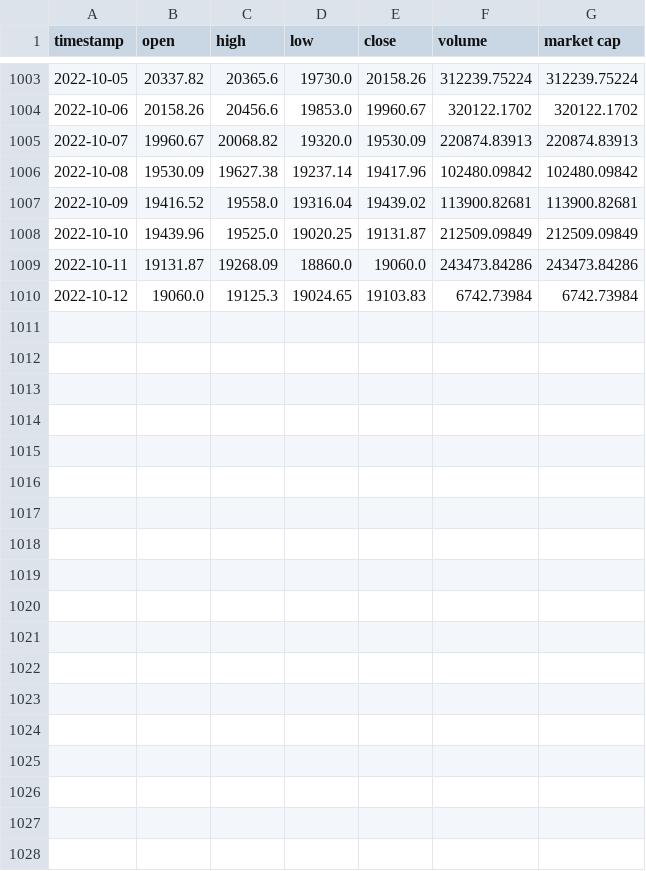
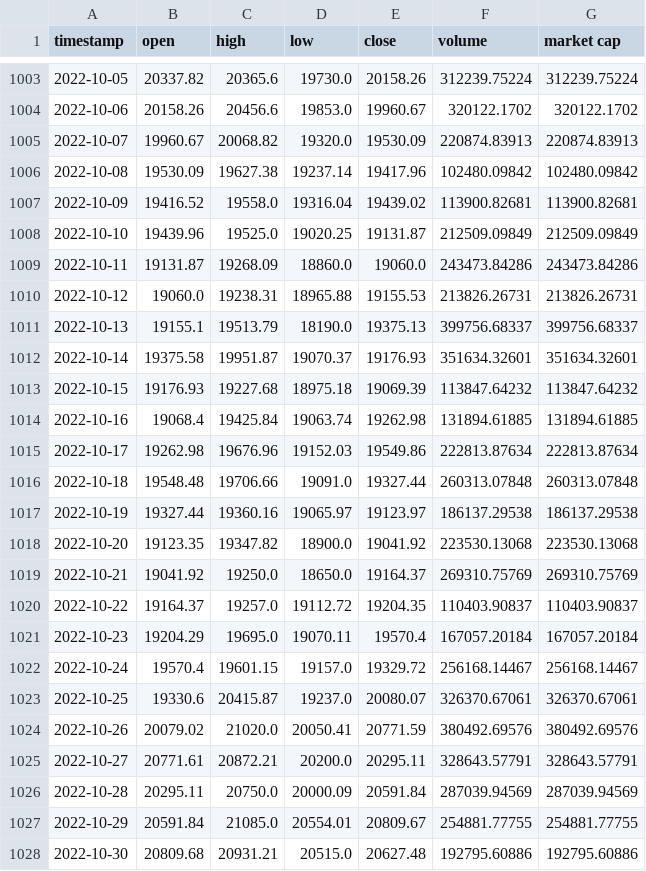
Before and after one commit to priyank96/bny-crypto, a CSV file: price_data/data/Daily_BTC_USD.csv, drawn as a sheet; only a part is shown, gaps mark what is left out; the diff covers the shown part only.

Commit message:
updated price data more eda files

```diff
--- a/price_data/data/Daily_BTC_USD.csv
+++ b/price_data/data/Daily_BTC_USD.csv
@@ -1009,2 +1009,20 @@ timestamp,open,high,low,close,volume,market cap
 2022-10-11,19131.87,19268.09,18860.0,19060.0,243473.84286,243473.84286
-2022-10-12,19060.0,19125.3,19024.65,19103.83,6742.73984,6742.73984
+2022-10-12,19060.0,19238.31,18965.88,19155.53,213826.26731,213826.26731
+2022-10-13,19155.1,19513.79,18190.0,19375.13,399756.68337,399756.68337
+2022-10-14,19375.58,19951.87,19070.37,19176.93,351634.32601,351634.32601
+2022-10-15,19176.93,19227.68,18975.18,19069.39,113847.64232,113847.64232
+2022-10-16,19068.4,19425.84,19063.74,19262.98,131894.61885,131894.61885
+2022-10-17,19262.98,19676.96,19152.03,19549.86,222813.87634,222813.87634
+2022-10-18,19548.48,19706.66,19091.0,19327.44,260313.07848,260313.07848
+2022-10-19,19327.44,19360.16,19065.97,19123.97,186137.29538,186137.29538
+2022-10-20,19123.35,19347.82,18900.0,19041.92,223530.13068,223530.13068
+2022-10-21,19041.92,19250.0,18650.0,19164.37,269310.75769,269310.75769
+2022-10-22,19164.37,19257.0,19112.72,19204.35,110403.90837,110403.90837
+2022-10-23,19204.29,19695.0,19070.11,19570.4,167057.20184,167057.20184
+2022-10-24,19570.4,19601.15,19157.0,19329.72,256168.14467,256168.14467
+2022-10-25,19330.6,20415.87,19237.0,20080.07,326370.67061,326370.67061
+2022-10-26,20079.02,21020.0,20050.41,20771.59,380492.69576,380492.69576
+2022-10-27,20771.61,20872.21,20200.0,20295.11,328643.57791,328643.57791
+2022-10-28,20295.11,20750.0,20000.09,20591.84,287039.94569,287039.94569
+2022-10-29,20591.84,21085.0,20554.01,20809.67,254881.77755,254881.77755
+2022-10-30,20809.68,20931.21,20515.0,20627.48,192795.60886,192795.60886
```
Also changed, not shown: 9 added rows elsewhere in this file, price_data/data/Daily_ETH_USD.csv, 3 other files.
